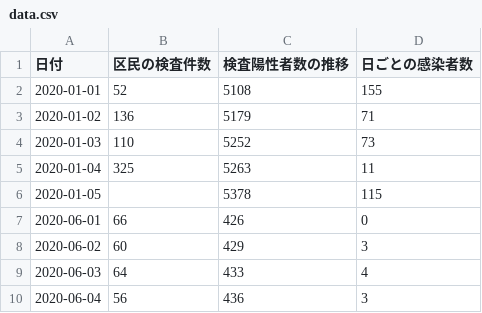
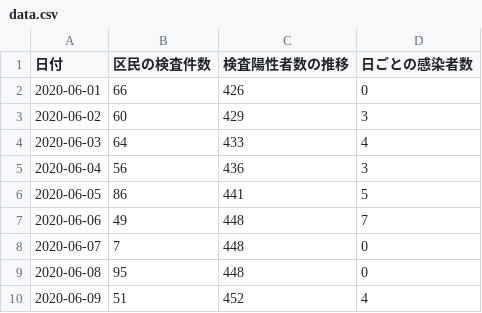
Before and after one commit to frogcat/covid19-setagaya, a CSV file: docs/data.csv, drawn as a sheet; only a part is shown; the shorter side is filled out with more unchanged rows.

Commit message:
Fix 2021年1月のデータが2020年として登録されたものを削除

```diff
--- a/docs/data.csv
+++ b/docs/data.csv
@@ -1,7 +1,2 @@
 日付,区民の検査件数,検査陽性者数の推移,日ごとの感染者数
-2020-01-01,52,5108,155
-2020-01-02,136,5179,71
-2020-01-03,110,5252,73
-2020-01-04,325,5263,11
-2020-01-05,,5378,115
 2020-06-01,66,426,0
```
